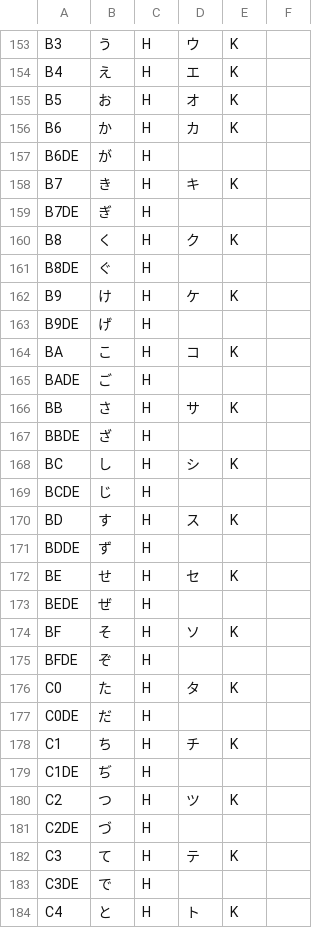
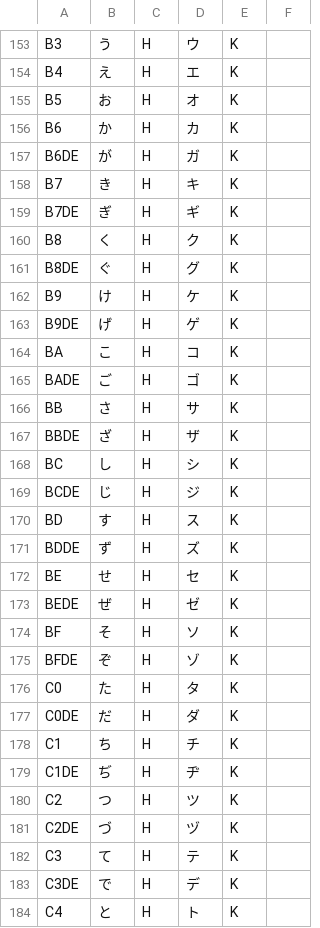
Before and after one commit to megatron-uk/cyberknight-pce, a CSV file: CyberKnightTranslation.csv, drawn as a sheet; only a part is shown, gaps mark what is left out; the diff covers the shown part only.

```diff
--- a/CyberKnightTranslation.csv
+++ b/CyberKnightTranslation.csv
@@ -157 +157 @@
-"B6DE"	"が"	"H"				
+"B6DE"	"が"	"H"	"ガ"	"K"	
@@ -159 +159 @@
-"B7DE"	"ぎ"	"H"				
+"B7DE"	"ぎ"	"H"	"ギ"	"K"	
@@ -161 +161 @@
-"B8DE"	"ぐ"	"H"				
+"B8DE"	"ぐ"	"H"	"グ"	"K"	
@@ -163 +163 @@
-"B9DE"	"げ"	"H"				
+"B9DE"	"げ"	"H"	"ゲ"	"K"	
@@ -165 +165 @@
-"BADE"	"ご"	"H"				
+"BADE"	"ご"	"H"	"ゴ"	"K"	
@@ -167 +167 @@
-"BBDE"	"ざ"	"H"				
+"BBDE"	"ざ"	"H"	"ザ"	"K"	
@@ -169 +169 @@
-"BCDE"	"じ"	"H"				
+"BCDE"	"じ"	"H"	"ジ"	"K"		
@@ -171 +171 @@
-"BDDE"	"ず"	"H"				
+"BDDE"	"ず"	"H"	"ズ"	"K"			
@@ -173 +173 @@
-"BEDE"	"ぜ"	"H"				
+"BEDE"	"ぜ"	"H"	"ゼ"	"K"			
@@ -175 +175 @@
-"BFDE"	"ぞ"	"H"				
+"BFDE"	"ぞ"	"H"	"ゾ"	"K"			
@@ -177 +177 @@
-"C0DE"	"だ"	"H"				
+"C0DE"	"だ"	"H"	"ダ"	"K"			
@@ -179 +179 @@
-"C1DE"	"ぢ"	"H"				
+"C1DE"	"ぢ"	"H"	"ヂ"	"K"			
@@ -181 +181 @@
-"C2DE"	"づ"	"H"				
+"C2DE"	"づ"	"H"	"ヅ"	"K"			
@@ -183 +183 @@
-"C3DE"	"で"	"H"				
+"C3DE"	"で"	"H"	"デ"	"K"			
```
Also changed, not shown: 35 edited cells elsewhere in this file, 2 other files.
